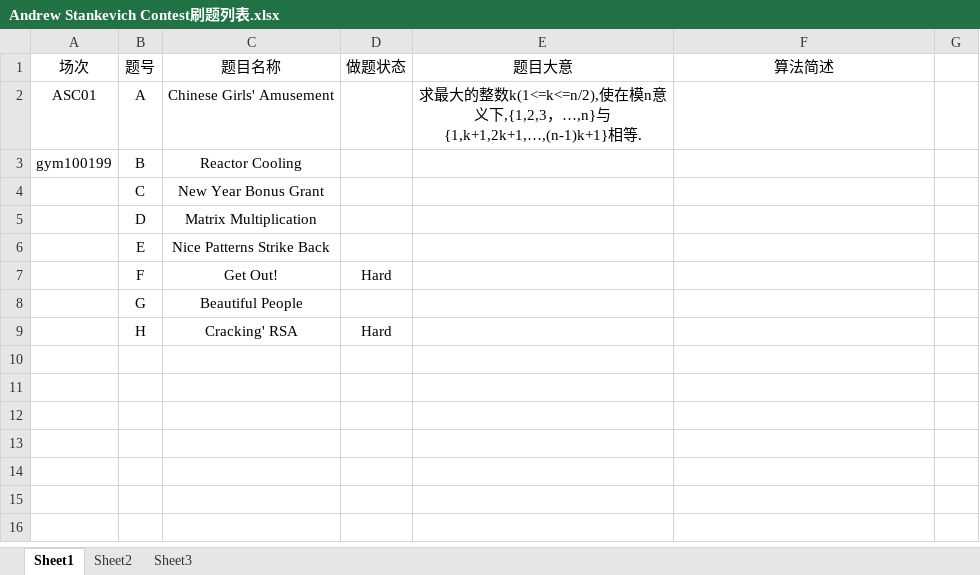
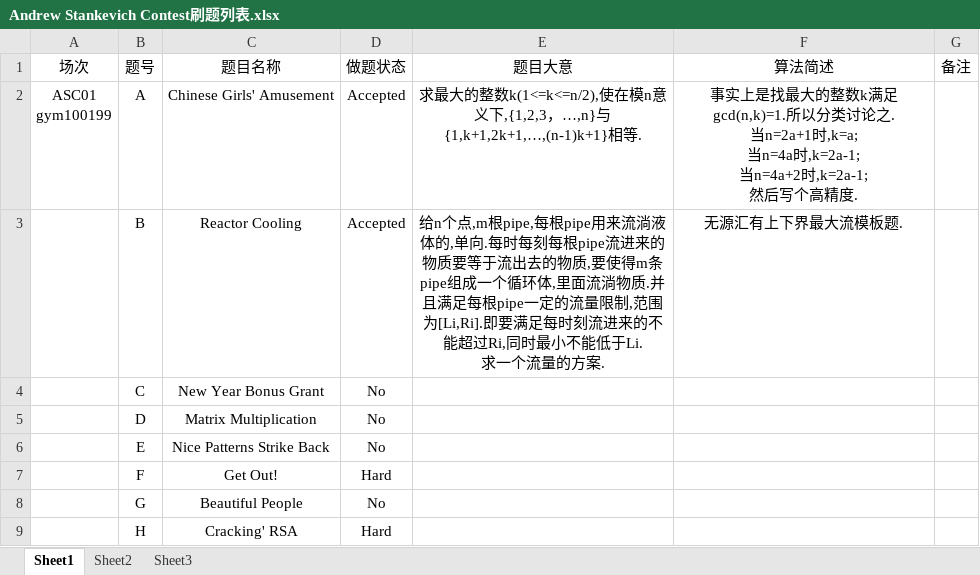
Before and after one commit to dms20000328/Andrew-Stankevich-Contest, an Excel workbook: Andrew Stankevich Contest刷题列表.xlsx, sheet Sheet1, drawn as a sheet; values as stored, in another font and other column widths than the file's, no borders; ↵ is a line break in a cell; the diff names each change by its address in the sheet, - before the commit and + after, or states it on an @@ line.

```diff
--- a/Andrew Stankevich Contest刷题列表.xlsx (sheet Sheet1)
+++ b/Andrew Stankevich Contest刷题列表.xlsx (sheet Sheet1)
-G1: (empty)
+G1: 备注
-A2 (场次): ASC01
+A2 (场次): ASC01 ↵ gym100199
-D2:D3 (做题状态): (empty)
+D2:D3 (做题状态): Accepted
-F2 (算法简述): (empty)
+F2 (算法简述): 事实上是找最大的整数k满足gcd(n,k)=1.所以分类讨论之. ↵ 当n=2a+1时,k=a; ↵ 当n=4a时,k=2a-1; ↵ 当n=4a+2时,k=2a-1; ↵ 然后写个高精度.
-A3 (场次): gym100199
+A3 (场次): (empty)
-E3 (题目大意): (empty)
+E3 (题目大意): 给n个点,m根pipe,每根pipe用来流淌液体的,单向.每时每刻每根pipe流进来的物质要等于流出去的物质,要使得m条pipe组成一个循环体,里面流淌物质.并且满足每根pipe一定的流量限制,范围为[Li,Ri].即要满足每时刻流进来的不能超过Ri,同时最小不能低于Li. ↵ 求一个流量的方案.
-F3 (算法简述): (empty)
+F3 (算法简述): 无源汇有上下界最大流模板题.
-D4:D6 (做题状态): (empty)
+D4:D6 (做题状态): No
-D8 (做题状态): (empty)
+D8 (做题状态): No
```
Also changed, not shown: 6 other files.
